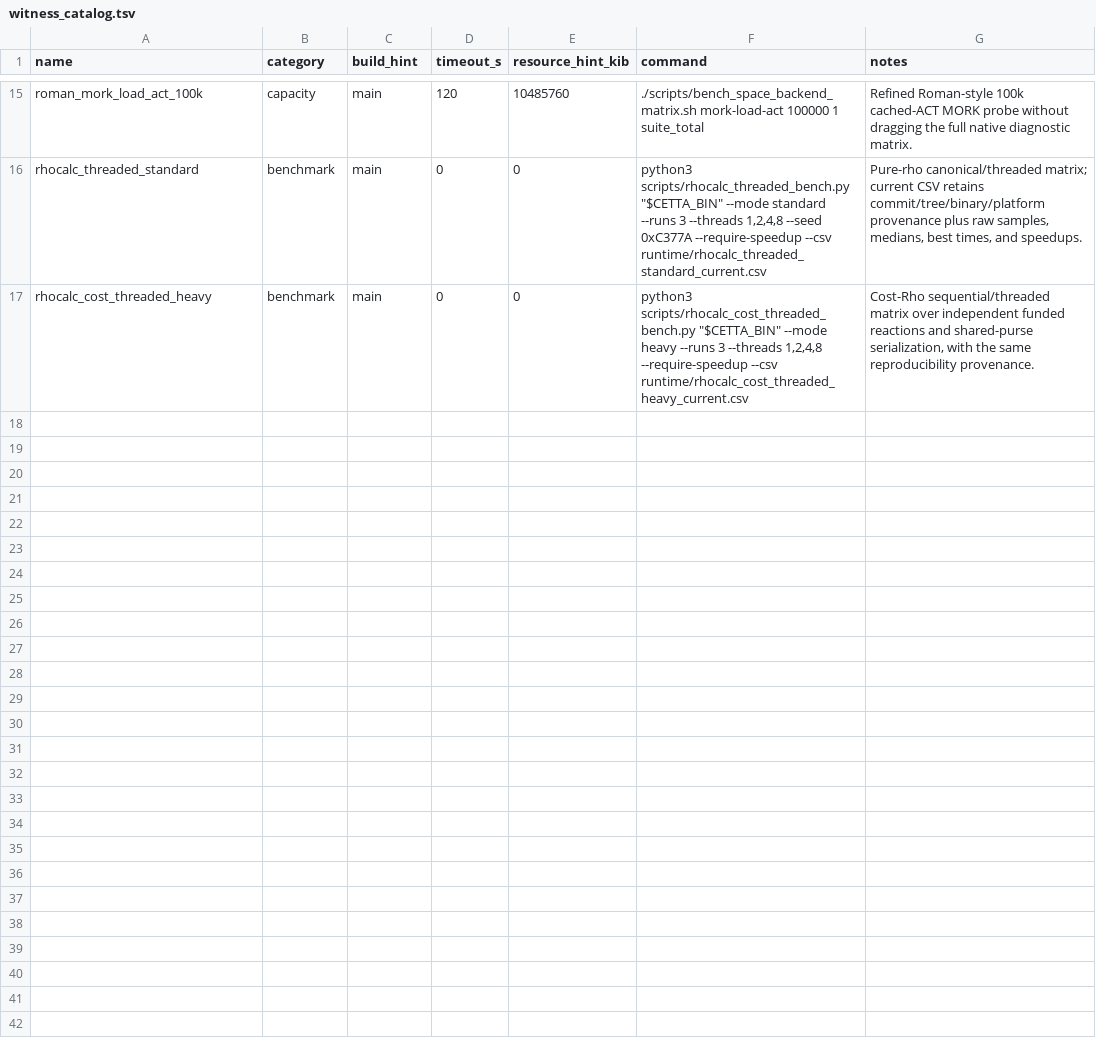
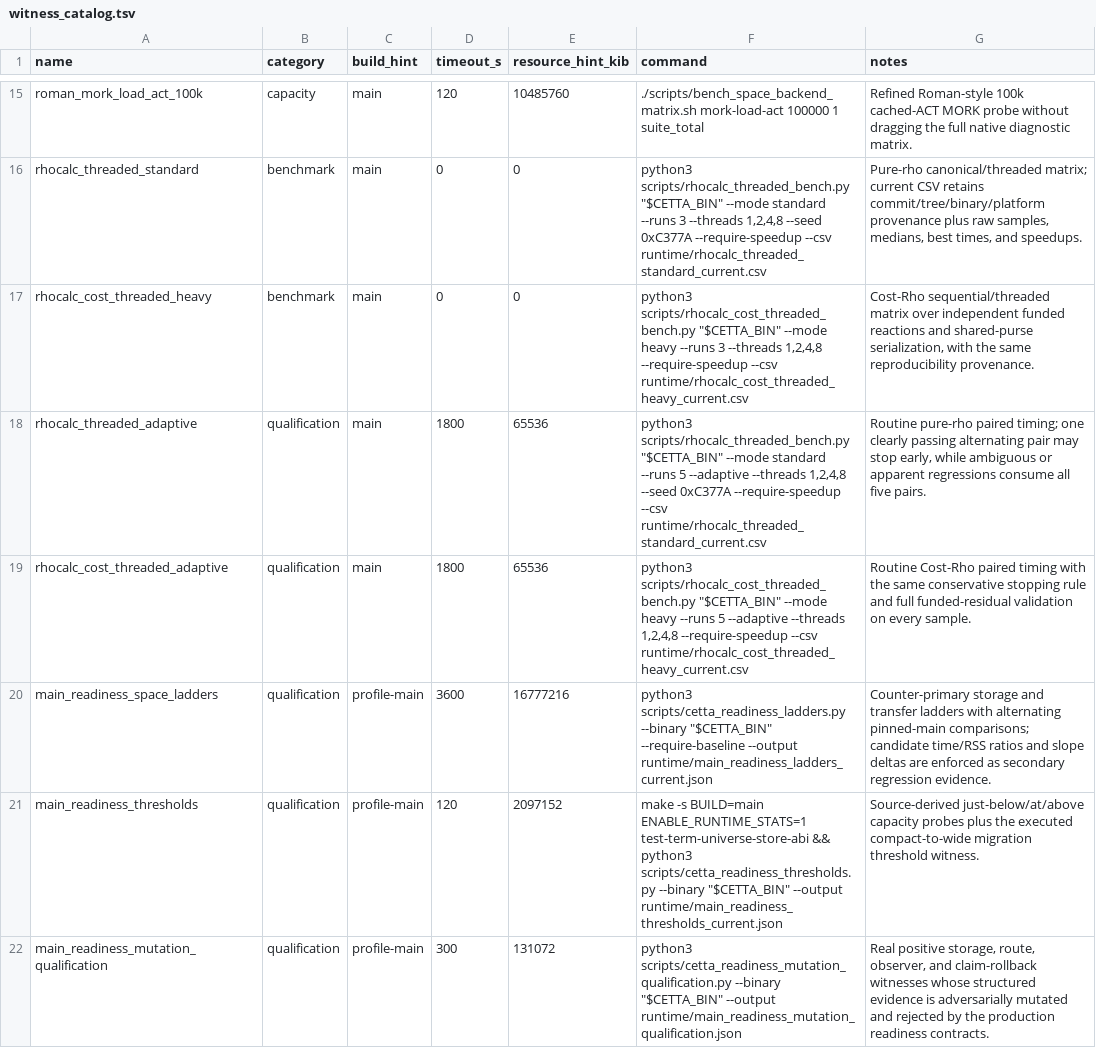
Before and after one commit to zariuq/CeTTa, a TSV file: benchmarks/witness_catalog.tsv, drawn as a sheet; only a part is shown, gaps mark what is left out; the diff names each change by its address in the sheet, - before the commit and + after, or states it on an @@ line.

Commit message:
runtime: qualify property-driven main-readiness gate
Add content-addressed evidence, property manifests, mutation qualification, threshold probes, scale ladders, and adaptive paired rho benchmarks.

  Preserve the exhaustive main-integration boundary while reducing the calibrated routine gate by 61% on average. Harden Cost-Rho observer transparency, conservation counters, and claim-
  rollback coverage, and document the operational test lanes.

```diff
--- a/benchmarks/witness_catalog.tsv
+++ b/benchmarks/witness_catalog.tsv
+row 18: rhocalc_threaded_adaptive | qualification | main | 1800 | 65536 | python3 scripts/rhocalc_threaded_bench.py "$CETTA_BIN" --mode standard --runs 5 --adaptive --threads 1,2,4,8 --seed 0xC377A --require-speedup --csv runtime/rhocalc_threaded_standard_current.csv | Routine pure-rho paired timing; one clearly passing alternating pair may stop early, while ambiguous or apparent regressions consume all five pairs.
+row 19: rhocalc_cost_threaded_adaptive | qualification | main | 1800 | 65536 | python3 scripts/rhocalc_cost_threaded_bench.py "$CETTA_BIN" --mode heavy --runs 5 --adaptive --threads 1,2,4,8 --require-speedup --csv runtime/rhocalc_cost_threaded_heavy_current.csv | Routine Cost-Rho paired timing with the same conservative stopping rule and full funded-residual validation on every sample.
+row 20: main_readiness_space_ladders | qualification | profile-main | 3600 | 16777216 | python3 scripts/cetta_readiness_ladders.py --binary "$CETTA_BIN" --require-baseline --output runtime/main_readiness_ladders_current.json | Counter-primary storage and transfer ladders with alternating pinned-main comparisons; candidate time/RSS ratios and slope deltas are enforced as secondary regression evidence.
+row 21: main_readiness_thresholds | qualification | profile-main | 120 | 2097152 | make -s BUILD=main ENABLE_RUNTIME_STATS=1 test-term-universe-store-abi && python3 scripts/cetta_readiness_thresholds.py --binary "$CETTA_BIN" --output runtime/main_readiness_thresholds_current.json | Source-derived just-below/at/above capacity probes plus the executed compact-to-wide migration threshold witness.
+row 22: main_readiness_mutation_qualification | qualification | profile-main | 300 | 131072 | python3 scripts/cetta_readiness_mutation_qualification.py --binary "$CETTA_BIN" --output runtime/main_readiness_mutation_qualification.json | Real positive storage, route, observer, and claim-rollback witnesses whose structured evidence is adversarially mutated and rejected by the production readiness contracts.
```
Also changed, not shown: 27 other files.
